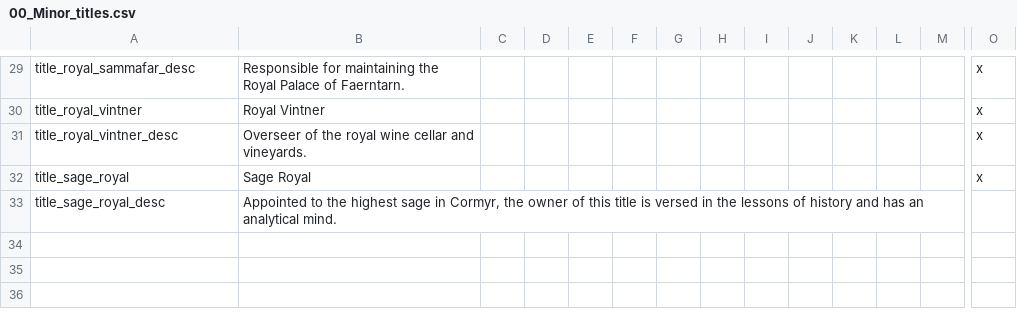
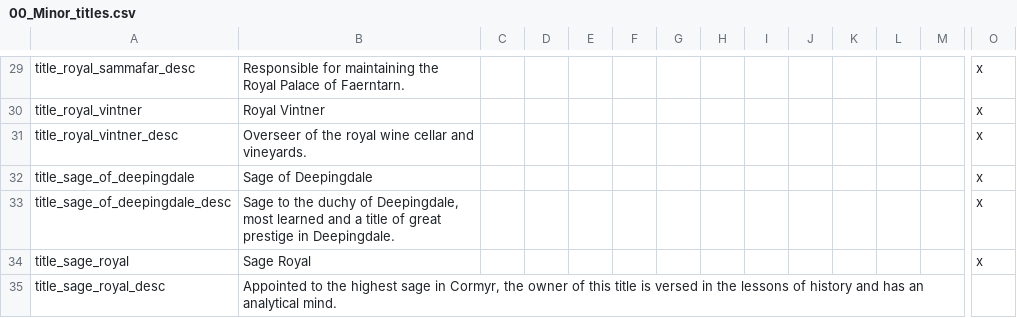
Before and after one commit to chriscohen/ck2-forgottenkings, a CSV file: ForgottenRealms/localisation/00_Minor_titles.csv, drawn as a sheet; only a part is shown, gaps mark what is left out; rows hold the shown columns only; the diff names each change by its address in the sheet, - before the commit and + after, or states it on an @@ line.

Commit message:
Added characters and titles for Deepingdale.

```diff
--- a/ForgottenRealms/localisation/00_Minor_titles.csv
+++ b/ForgottenRealms/localisation/00_Minor_titles.csv
+row 32: title_sage_of_deepingdale | Sage of Deepingdale |  |  |  |  |  |  |  |  |  |  |  | x
+row 33: title_sage_of_deepingdale_desc | Sage to the duchy of Deepingdale, most learned and a title of great prestige in Deepingdale. |  |  |  |  |  |  |  |  |  |  |  | x
```
Also changed, not shown: 13 other files.
